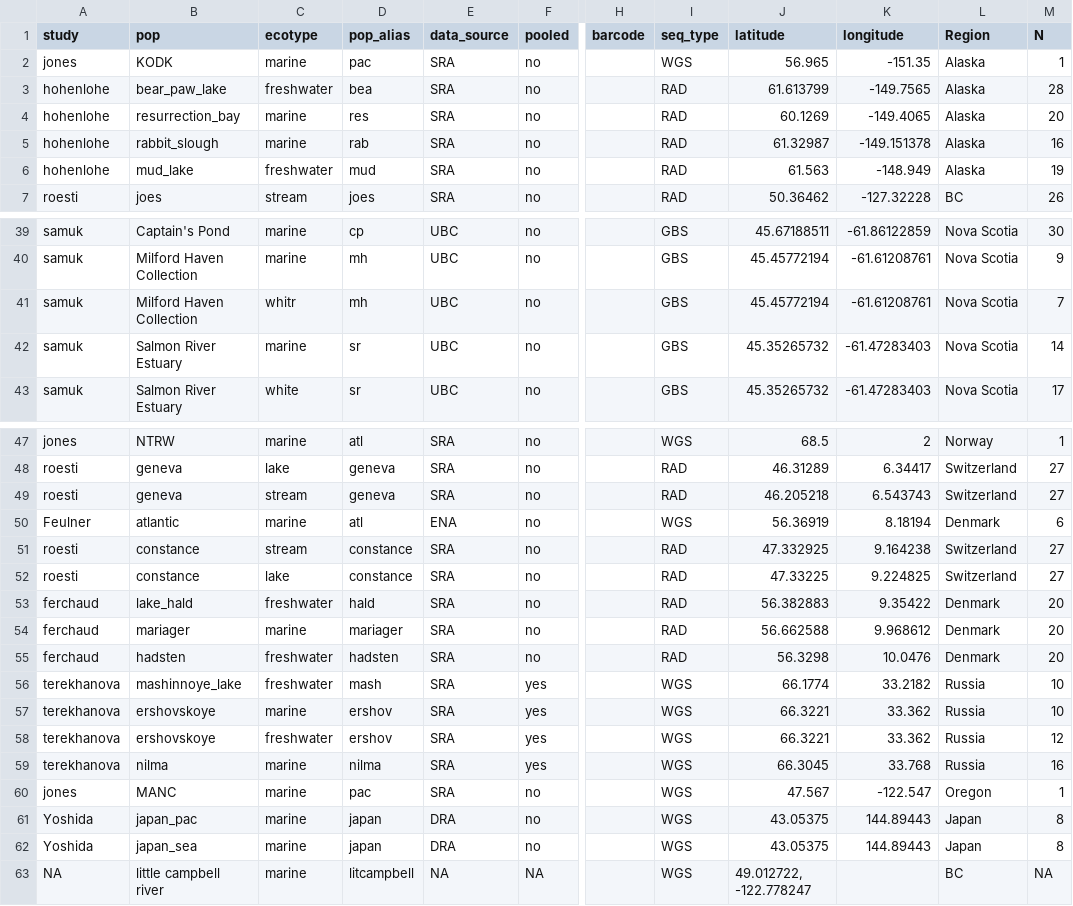
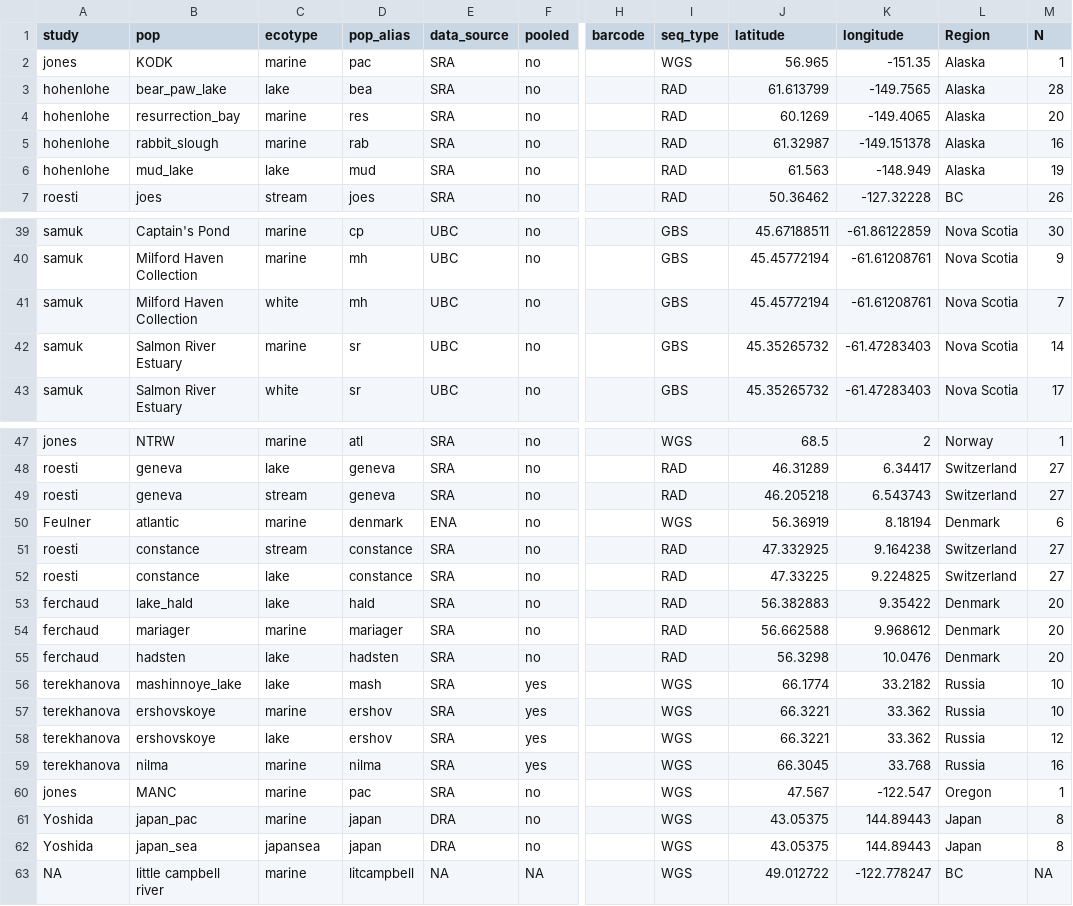
Before and after one commit to ksamuk/genome_meta_scripts, a CSV file: meta_data/populations_summary_table.csv, drawn as a sheet; only a part is shown, gaps mark what is left out; the diff covers the shown part only; the diff names each change by its address in the sheet, - before the commit and + after, or states it on an @@ line.

```diff
--- a/meta_data/populations_summary_table.csv
+++ b/meta_data/populations_summary_table.csv
-C3 (ecotype): freshwater
+C3 (ecotype): lake
-C6 (ecotype): freshwater
+C6 (ecotype): lake
-C41 (ecotype): whitr
+C41 (ecotype): white
-D50 (pop_alias): atl
+D50 (pop_alias): denmark
-C53 (ecotype): freshwater
+C53 (ecotype): lake
-C55:C56 (ecotype): freshwater
+C55:C56 (ecotype): lake
-C58 (ecotype): freshwater
+C58 (ecotype): lake
-C62 (ecotype): marine
+C62 (ecotype): japansea
-J63 (latitude): 49.012722, -122.778247
+J63 (latitude): 49.012722
-K63 (longitude): (empty)
+K63 (longitude): -122.778247
```
Also changed, not shown: 6 edited cells elsewhere in this file, 5 other files.
